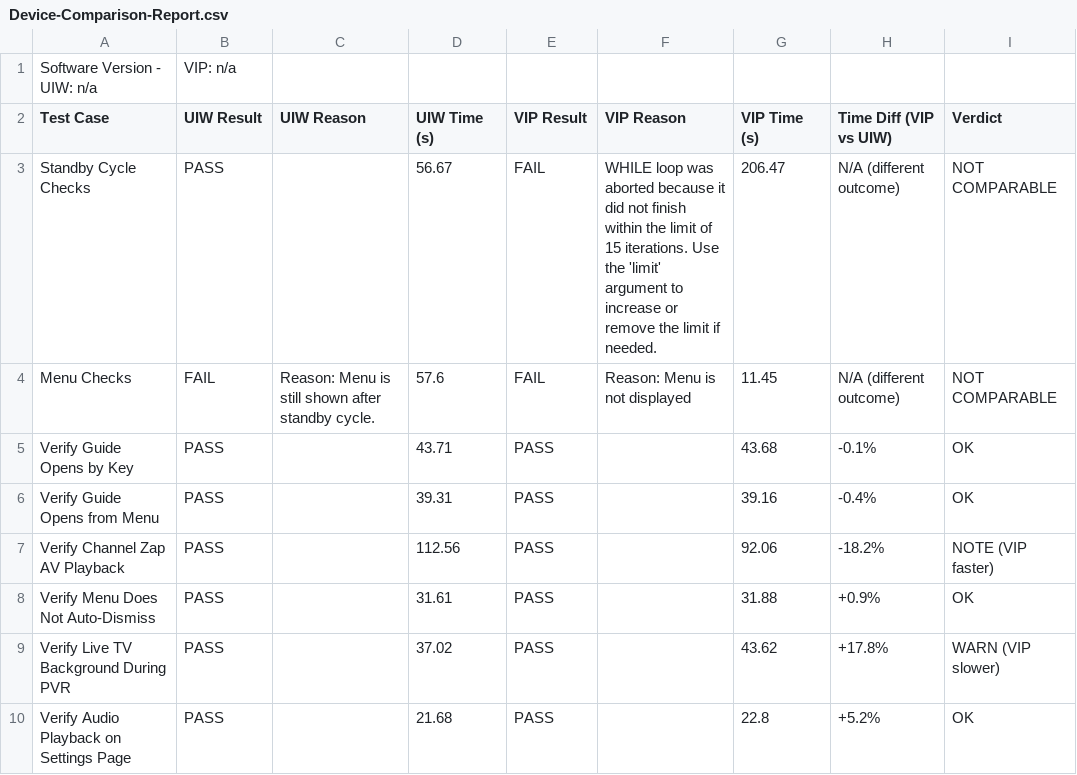
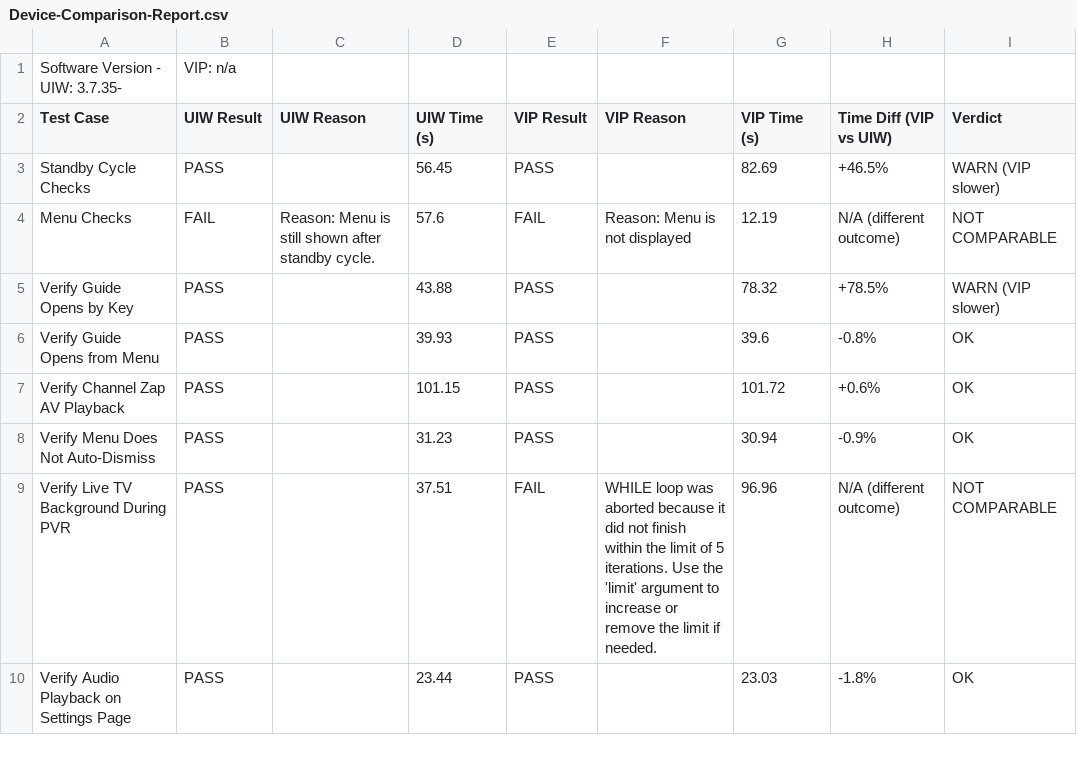
Before and after one commit to josebarba-bit/Parser, a CSV file: test_results/sbs/Device-Comparison-Report.csv, drawn as a sheet; only a part is shown; the diff covers the shown part only.

Commit message:
chore: update side-by-side report [2026-07-31 12:03:44]

```diff
--- a/test_results/sbs/Device-Comparison-Report.csv
+++ b/test_results/sbs/Device-Comparison-Report.csv
@@ -1,10 +1,10 @@
-Software Version - UIW: n/a,VIP: n/a
+Software Version - UIW: 3.7.35-,VIP: n/a
 Test Case,UIW Result,UIW Reason,UIW Time (s),VIP Result,VIP Reason,VIP Time (s),Time Diff (VIP vs UIW),Verdict
-Standby Cycle Checks,PASS,,56.67,FAIL,WHILE loop was aborted because it did not finish within the limit of 15 iterations. Use the 'limit' argument to increase or remove the limit if needed.,206.47,N/A (different outcome),NOT COMPARABLE
-Menu Checks,FAIL,Reason: Menu is still shown after standby cycle.,57.6,FAIL,Reason: Menu is not displayed,11.45,N/A (different outcome),NOT COMPARABLE
-Verify Guide Opens by Key,PASS,,43.71,PASS,,43.68,-0.1%,OK
-Verify Guide Opens from Menu,PASS,,39.31,PASS,,39.16,-0.4%,OK
-Verify Channel Zap AV Playback,PASS,,112.56,PASS,,92.06,-18.2%,NOTE (VIP faster)
-Verify Menu Does Not Auto-Dismiss,PASS,,31.61,PASS,,31.88,+0.9%,OK
-Verify Live TV Background During PVR,PASS,,37.02,PASS,,43.62,+17.8%,WARN (VIP slower)
-Verify Audio Playback on Settings Page,PASS,,21.68,PASS,,22.8,+5.2%,OK
+Standby Cycle Checks,PASS,,56.45,PASS,,82.69,+46.5%,WARN (VIP slower)
+Menu Checks,FAIL,Reason: Menu is still shown after standby cycle.,57.6,FAIL,Reason: Menu is not displayed,12.19,N/A (different outcome),NOT COMPARABLE
+Verify Guide Opens by Key,PASS,,43.88,PASS,,78.32,+78.5%,WARN (VIP slower)
+Verify Guide Opens from Menu,PASS,,39.93,PASS,,39.6,-0.8%,OK
+Verify Channel Zap AV Playback,PASS,,101.15,PASS,,101.72,+0.6%,OK
+Verify Menu Does Not Auto-Dismiss,PASS,,31.23,PASS,,30.94,-0.9%,OK
+Verify Live TV Background During PVR,PASS,,37.51,FAIL,WHILE loop was aborted because it did not finish within the limit of 5 iterations. Use the 'limit' argument to increase or remove the limit if needed.,96.96,N/A (different outcome),NOT COMPARABLE
+Verify Audio Playback on Settings Page,PASS,,23.44,PASS,,23.03,-1.8%,OK
```
Also changed, not shown: 58 edited cells elsewhere in this file.
